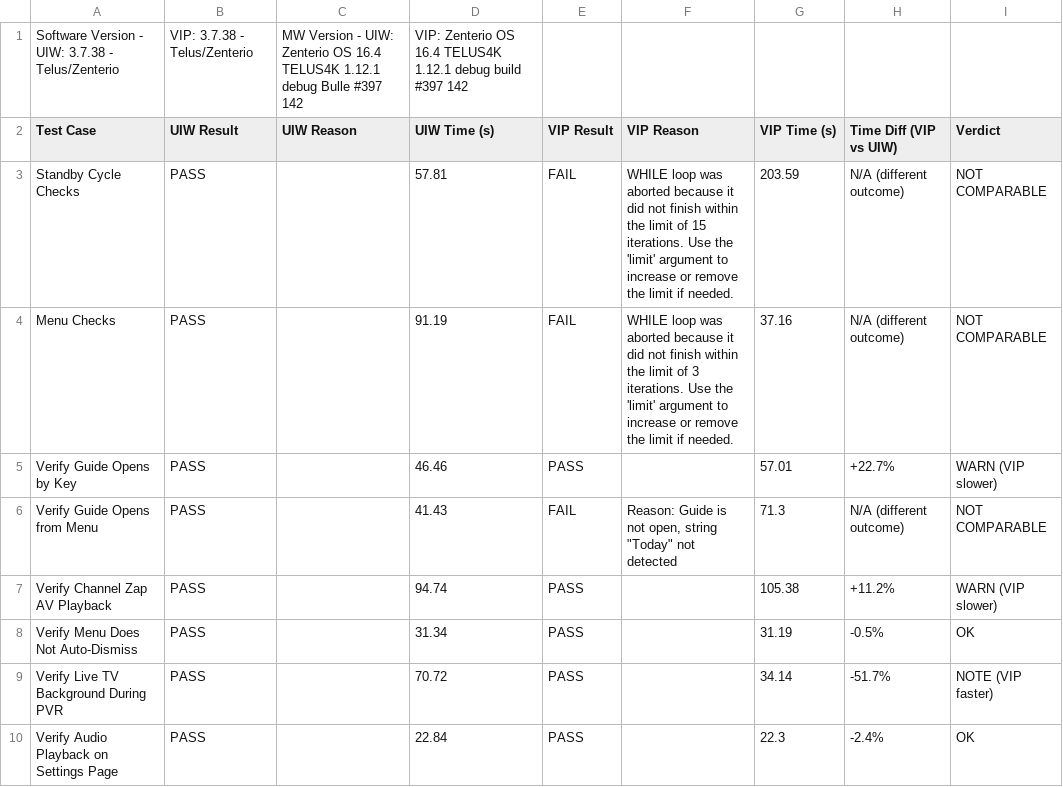
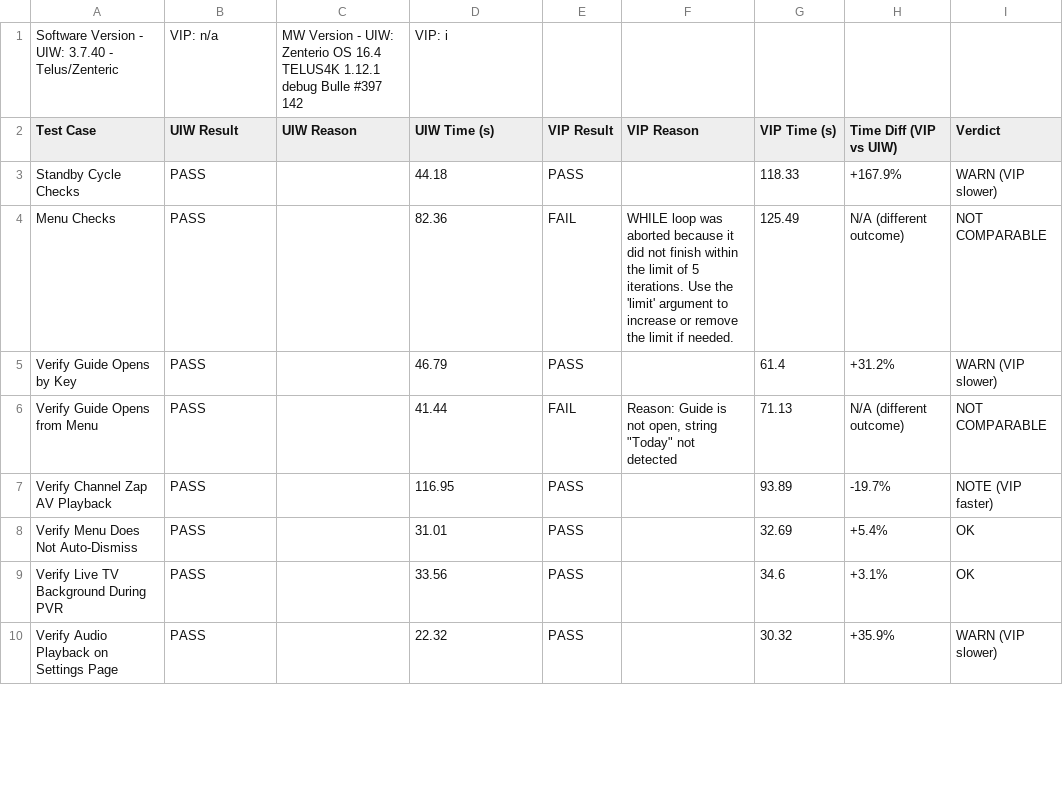
Before and after one commit to josebarba-bit/Parser, a CSV file: test_results/sbs/Device-Comparison-Report.csv, drawn as a sheet; only a part is shown; the diff covers the shown part only.

Commit message:
chore: update side-by-side report [2026-08-11 11:44:22]

```diff
--- a/test_results/sbs/Device-Comparison-Report.csv
+++ b/test_results/sbs/Device-Comparison-Report.csv
@@ -1,10 +1,10 @@
-Software Version - UIW: 3.7.38 - Telus/Zenterio,VIP: 3.7.38 - Telus/Zenterio,MW Version - UIW: Zenterio OS 16.4 TELUS4K 1.12.1 debug Bulle #397 142,VIP: Zenterio OS 16.4 TELUS4K 1.12.1 debug build #397 142
+Software Version - UIW: 3.7.40 - Telus/Zenteric,VIP: n/a,MW Version - UIW: Zenterio OS 16.4 TELUS4K 1.12.1 debug Bulle #397 142,VIP: i
 Test Case,UIW Result,UIW Reason,UIW Time (s),VIP Result,VIP Reason,VIP Time (s),Time Diff (VIP vs UIW),Verdict
-Standby Cycle Checks,PASS,,57.81,FAIL,WHILE loop was aborted because it did not finish within the limit of 15 iterations. Use the 'limit' argument to increase or remove the limit if needed.,203.59,N/A (different outcome),NOT COMPARABLE
-Menu Checks,PASS,,91.19,FAIL,WHILE loop was aborted because it did not finish within the limit of 3 iterations. Use the 'limit' argument to increase or remove the limit if needed.,37.16,N/A (different outcome),NOT COMPARABLE
-Verify Guide Opens by Key,PASS,,46.46,PASS,,57.01,+22.7%,WARN (VIP slower)
-Verify Guide Opens from Menu,PASS,,41.43,FAIL,"Reason: Guide is not open, string ""Today"" not detected",71.3,N/A (different outcome),NOT COMPARABLE
-Verify Channel Zap AV Playback,PASS,,94.74,PASS,,105.38,+11.2%,WARN (VIP slower)
-Verify Menu Does Not Auto-Dismiss,PASS,,31.34,PASS,,31.19,-0.5%,OK
-Verify Live TV Background During PVR,PASS,,70.72,PASS,,34.14,-51.7%,NOTE (VIP faster)
-Verify Audio Playback on Settings Page,PASS,,22.84,PASS,,22.3,-2.4%,OK
+Standby Cycle Checks,PASS,,44.18,PASS,,118.33,+167.9%,WARN (VIP slower)
+Menu Checks,PASS,,82.36,FAIL,WHILE loop was aborted because it did not finish within the limit of 5 iterations. Use the 'limit' argument to increase or remove the limit if needed.,125.49,N/A (different outcome),NOT COMPARABLE
+Verify Guide Opens by Key,PASS,,46.79,PASS,,61.4,+31.2%,WARN (VIP slower)
+Verify Guide Opens from Menu,PASS,,41.44,FAIL,"Reason: Guide is not open, string ""Today"" not detected",71.13,N/A (different outcome),NOT COMPARABLE
+Verify Channel Zap AV Playback,PASS,,116.95,PASS,,93.89,-19.7%,NOTE (VIP faster)
+Verify Menu Does Not Auto-Dismiss,PASS,,31.01,PASS,,32.69,+5.4%,OK
+Verify Live TV Background During PVR,PASS,,33.56,PASS,,34.6,+3.1%,OK
+Verify Audio Playback on Settings Page,PASS,,22.32,PASS,,30.32,+35.9%,WARN (VIP slower)
```
Also changed, not shown: 60 edited cells elsewhere in this file.
